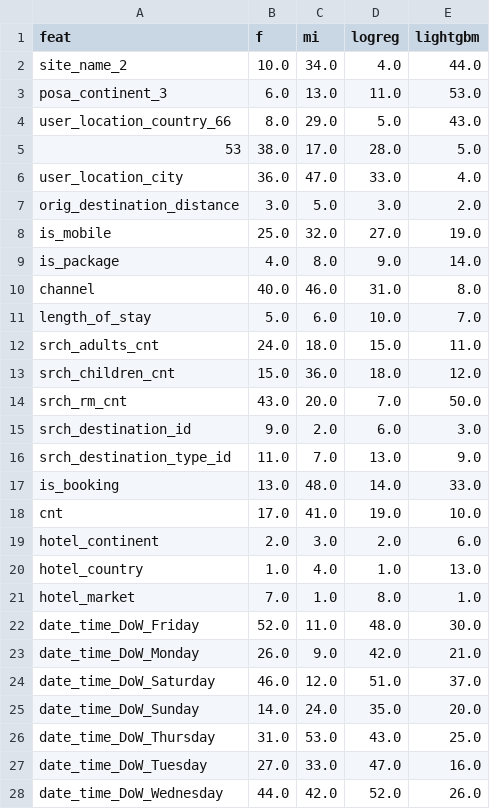
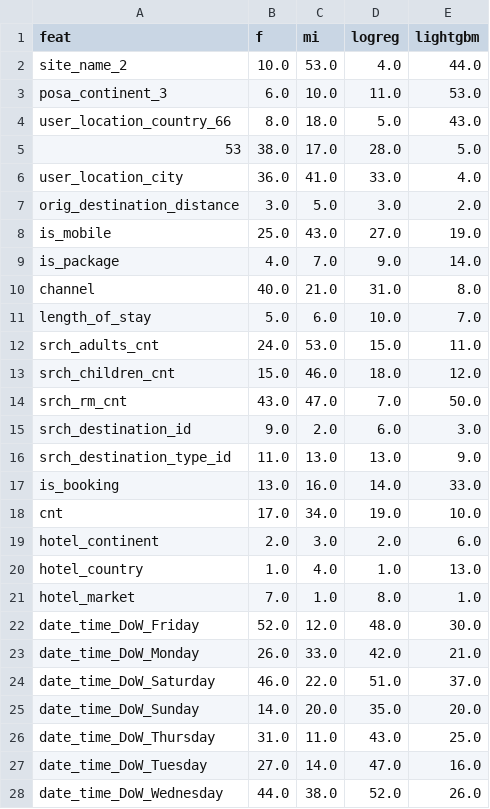
Before and after one commit to ScottBreitbach/DSC630, a CSV file: Week7/ranking.csv, drawn as a sheet; only a part is shown; the diff covers the shown part only.

```diff
--- a/Week7/ranking.csv
+++ b/Week7/ranking.csv
@@ -1,19 +1,19 @@
 feat,f,mi,logreg,lightgbm
-site_name_2,10.0,34.0,4.0,44.0
-posa_continent_3,6.0,13.0,11.0,53.0
-user_location_country_66,8.0,29.0,5.0,43.0
+site_name_2,10.0,53.0,4.0,44.0
+posa_continent_3,6.0,10.0,11.0,53.0
+user_location_country_66,8.0,18.0,5.0,43.0
 53,38.0,17.0,28.0,5.0
-user_location_city,36.0,47.0,33.0,4.0
+user_location_city,36.0,41.0,33.0,4.0
 orig_destination_distance,3.0,5.0,3.0,2.0
-is_mobile,25.0,32.0,27.0,19.0
-is_package,4.0,8.0,9.0,14.0
-channel,40.0,46.0,31.0,8.0
+is_mobile,25.0,43.0,27.0,19.0
+is_package,4.0,7.0,9.0,14.0
+channel,40.0,21.0,31.0,8.0
 length_of_stay,5.0,6.0,10.0,7.0
-srch_adults_cnt,24.0,18.0,15.0,11.0
-srch_children_cnt,15.0,36.0,18.0,12.0
-srch_rm_cnt,43.0,20.0,7.0,50.0
+srch_adults_cnt,24.0,53.0,15.0,11.0
+srch_children_cnt,15.0,46.0,18.0,12.0
+srch_rm_cnt,43.0,47.0,7.0,50.0
 srch_destination_id,9.0,2.0,6.0,3.0
-srch_destination_type_id,11.0,7.0,13.0,9.0
-is_booking,13.0,48.0,14.0,33.0
-cnt,17.0,41.0,19.0,10.0
+srch_destination_type_id,11.0,13.0,13.0,9.0
+is_booking,13.0,16.0,14.0,33.0
+cnt,17.0,34.0,19.0,10.0
 hotel_continent,2.0,3.0,2.0,6.0
@@ -21,8 +21,8 @@ hotel_country,1.0,4.0,1.0,13.0
 hotel_market,7.0,1.0,8.0,1.0
-date_time_DoW_Friday,52.0,11.0,48.0,30.0
-date_time_DoW_Monday,26.0,9.0,42.0,21.0
-date_time_DoW_Saturday,46.0,12.0,51.0,37.0
-date_time_DoW_Sunday,14.0,24.0,35.0,20.0
-date_time_DoW_Thursday,31.0,53.0,43.0,25.0
-date_time_DoW_Tuesday,27.0,33.0,47.0,16.0
-date_time_DoW_Wednesday,44.0,42.0,52.0,26.0
+date_time_DoW_Friday,52.0,12.0,48.0,30.0
+date_time_DoW_Monday,26.0,33.0,42.0,21.0
+date_time_DoW_Saturday,46.0,22.0,51.0,37.0
+date_time_DoW_Sunday,14.0,20.0,35.0,20.0
+date_time_DoW_Thursday,31.0,11.0,43.0,25.0
+date_time_DoW_Tuesday,27.0,14.0,47.0,16.0
+date_time_DoW_Wednesday,44.0,38.0,52.0,26.0
```
Also changed, not shown: 26 edited cells elsewhere in this file, 8 other files.
